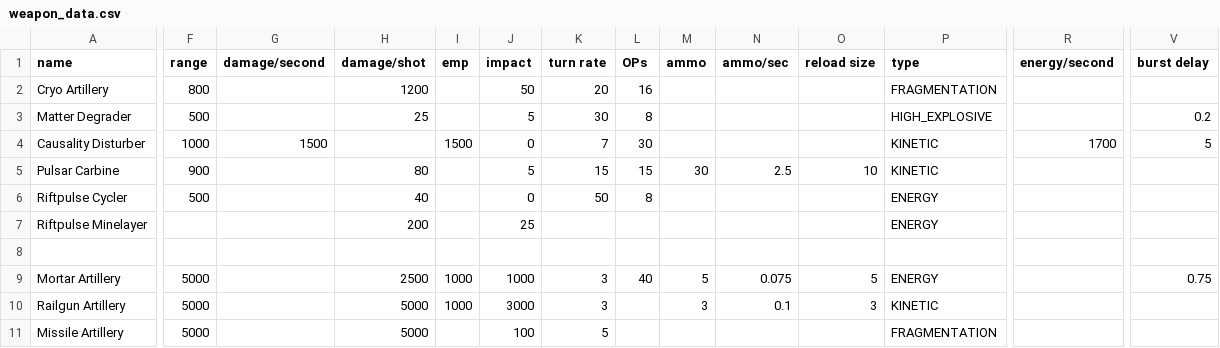
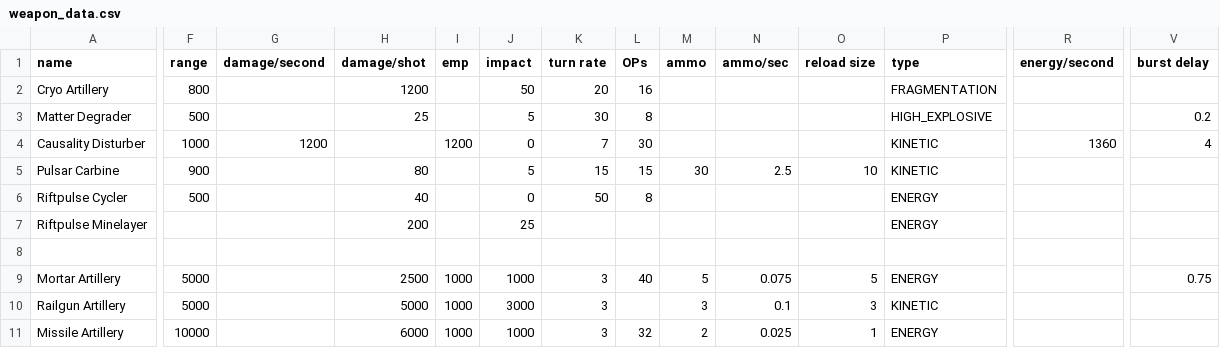
Before and after one commit to SirHartley/Industrial.Evolution, a CSV file: data/weapons/weapon_data.csv, drawn as a sheet; only a part is shown, gaps mark what is left out; the diff covers the shown part only; the diff names each change by its address in the sheet, - before the commit and + after, or states it on an @@ line.

```diff
--- a/data/weapons/weapon_data.csv
+++ b/data/weapons/weapon_data.csv
-G4 (damage/second): 1500
+G4 (damage/second): 1200
-I4 (emp): 1500
+I4 (emp): 1200
-R4 (energy/second): 1700
+R4 (energy/second): 1360
-V4 (burst delay): 5
+V4 (burst delay): 4
-F11 (range): 5000
+F11 (range): 10000
-H11 (damage/shot): 5000
+H11 (damage/shot): 6000
-I11 (emp): (empty)
+I11 (emp): 1000
-J11 (impact): 100
+J11 (impact): 1000
-K11 (turn rate): 5
+K11 (turn rate): 3
-L11 (OPs): (empty)
+L11 (OPs): 32
-M11 (ammo): (empty)
+M11 (ammo): 2
-N11 (ammo/sec): (empty)
+N11 (ammo/sec): 0.025
-O11 (reload size): (empty)
+O11 (reload size): 1
-P11 (type): FRAGMENTATION
+P11 (type): ENERGY
```
Also changed, not shown: 6 edited cells elsewhere in this file, data/campaign/procgen/drop_groups.csv, data/campaign/special_items.csv, 36 other files.
